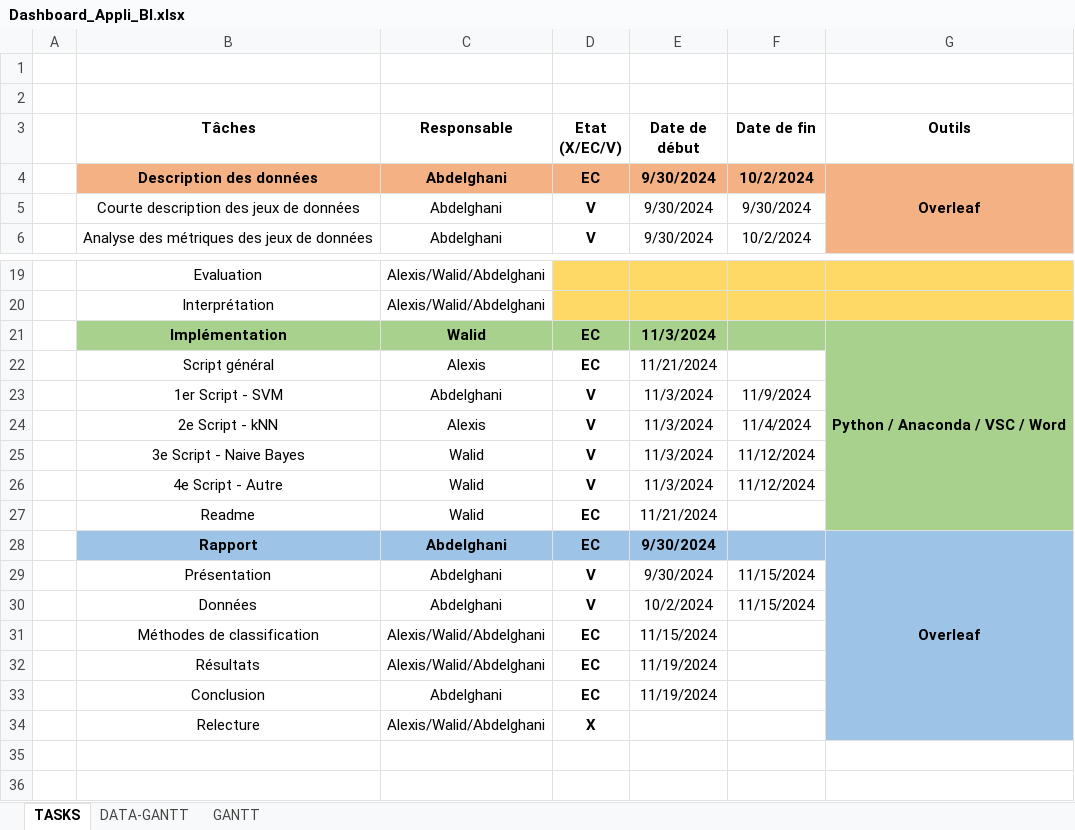
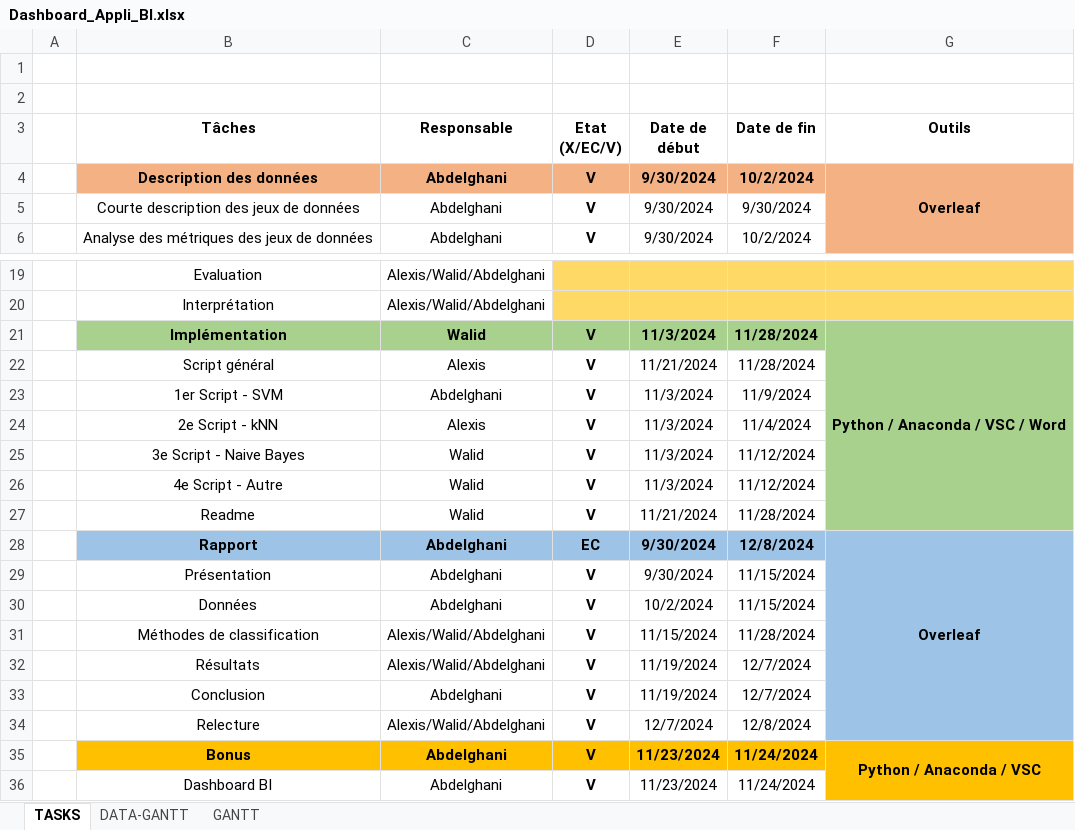
Before and after one commit to WalidMedouaz/BanqueBI, an Excel workbook: Admin/Dashboard_Appli_BI.xlsx, sheet TASKS, drawn as a sheet; only a part is shown, gaps mark what is left out; values as stored, in another font and other column widths than the file's, no borders; conditional formats not drawn; the diff names each change by its address in the sheet, - before the commit and + after, or states it on an @@ line.

```diff
--- a/Admin/Dashboard_Appli_BI.xlsx (sheet TASKS)
+++ b/Admin/Dashboard_Appli_BI.xlsx (sheet TASKS)
-D4 (Etat (X/EC/V)): EC
+D4 (Etat (X/EC/V)): V
-D21:D22 (Etat (X/EC/V)): EC
+D21:D22 (Etat (X/EC/V)): V
-F21:F22 (Date de fin): (empty)
+F21:F22 (Date de fin): 11/28/2024
-D27 (Etat (X/EC/V)): EC
+D27 (Etat (X/EC/V)): V
-F27 (Date de fin): (empty)
+F27 (Date de fin): 11/28/2024
-F28 (Date de fin): (empty)
+F28 (Date de fin): 12/8/2024
-D31:D33 (Etat (X/EC/V)): EC
+D31:D33 (Etat (X/EC/V)): V
-F31 (Date de fin): (empty)
+F31 (Date de fin): 11/28/2024
-F32:F33 (Date de fin): (empty)
+F32:F33 (Date de fin): 12/7/2024
-D34 (Etat (X/EC/V)): X
+D34 (Etat (X/EC/V)): V
-E34 (Date de début): (empty)
+E34 (Date de début): 12/7/2024
-F34 (Date de fin): (empty)
+F34 (Date de fin): 12/8/2024
+row 35:  | Bonus | Abdelghani | V | 11/23/2024 | 11/24/2024 | Python / Anaconda / VSC
+row 36:  | Dashboard BI | Abdelghani | V | 11/23/2024 | 11/24/2024
```
Also changed, not shown: sheet DATA-GANTT, charts or pictures, 17 other files.
